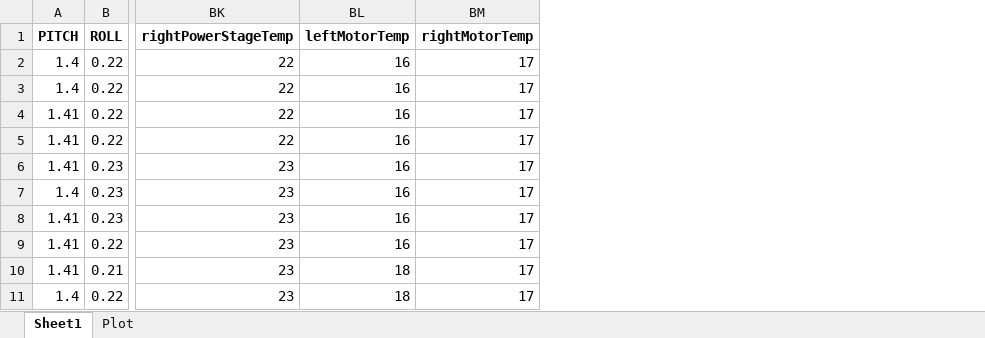
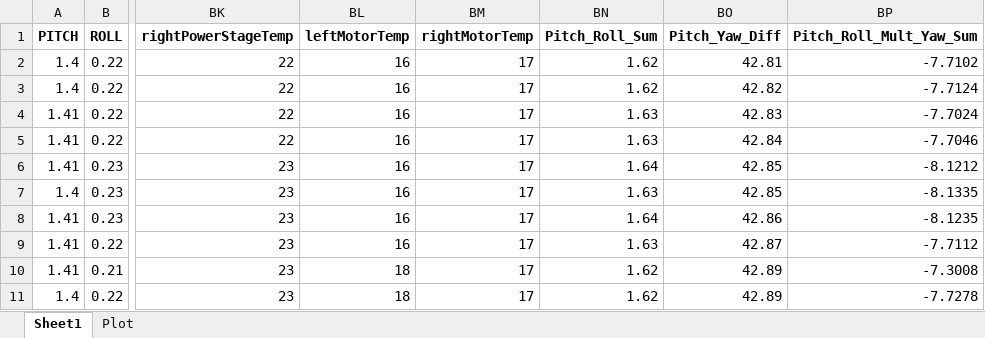
Before and after one commit to RaceEngineering/TeR_Log, an Excel workbook: RUN2.xlsx, sheet Sheet1, drawn as a sheet; only a part is shown, gaps mark what is left out; values as stored, in another font and other column widths than the file's, no borders; the diff names each change by its address in the sheet, - before the commit and + after, or states it on an @@ line.

```diff
--- a/RUN2.xlsx (sheet Sheet1)
+++ b/RUN2.xlsx (sheet Sheet1)
+column BN (Pitch_Roll_Sum), rows 2-11: 1.62 | 1.62 | 1.63 | 1.63 | 1.64 | 1.63 | 1.64 | 1.63 | 1.62 | 1.62
+column BO (Pitch_Yaw_Diff), rows 2-11: 42.81 | 42.82 | 42.83 | 42.84 | 42.85 | 42.85 | 42.86 | 42.87 | 42.89 | 42.89
+column BP (Pitch_Roll_Mult_Yaw_Sum), rows 2-11: -7.7102 | -7.7124 | -7.7024 | -7.7046 | -8.1212 | -8.1335 | -8.1235 | -7.7112 | -7.3008 | -7.7278
```
Also changed, not shown: 1 other file.
